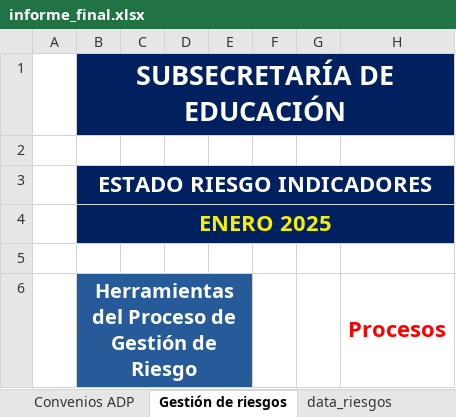
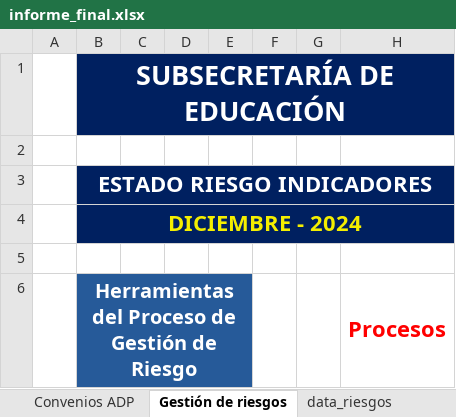
Before and after one commit to joaquinMineduc/ARMM, an Excel workbook: Backend/output/informe_final.xlsx, sheet Gestión de riesgos, drawn as a sheet; only a part is shown; values as stored, in another font and other column widths than the file's, no borders; charts and pictures and conditional formats not drawn; the diff names each change by its address in the sheet, - before the commit and + after, or states it on an @@ line.

```diff
--- a/Backend/output/informe_final.xlsx (sheet Gestión de riesgos)
+++ b/Backend/output/informe_final.xlsx (sheet Gestión de riesgos)
-B4: ENERO 2025
+B4: DICIEMBRE - 2024
```
Also changed, not shown: sheet Convenios ADP, sheet 01-PANEL, sheet 03- ESTADO REGIONES, sheet 02-ESTADO NC, other sheet tabs, charts or pictures, Backend/Input/Reports/formato.xlsx, 16 other files.
